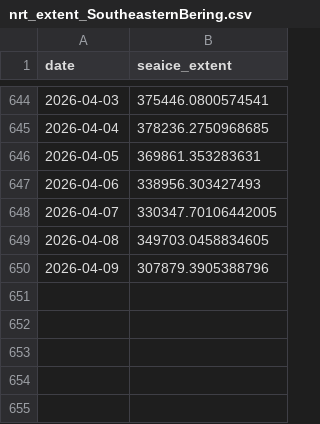
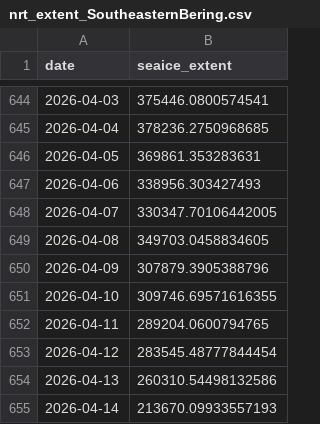
Before and after one commit to PSMFC-FIN/alaska-seaice, a CSV file: data/nrt_extent_SoutheasternBering.csv, drawn as a sheet; only a part is shown, gaps mark what is left out.

Commit message:
data reprocessed with the science quality data and new version of NRT

```diff
--- a/data/nrt_extent_SoutheasternBering.csv
+++ b/data/nrt_extent_SoutheasternBering.csv
@@ -650 +650,6 @@ date,seaice_extent
 2026-04-09,307879.3905388796
+2026-04-10,309746.69571616355
+2026-04-11,289204.0600794765
+2026-04-12,283545.48777844454
+2026-04-13,260310.54498132586
+2026-04-14,213670.09933557193
```
Also changed, not shown: data/nrt_extent_AlaskanArctic.csv, data/nrt_extent_EasternBering.csv, 2 other files.
